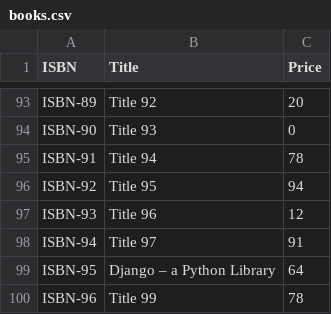
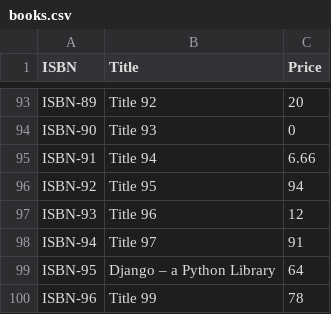
Before and after one commit to Javacream/org.javacream.training.python, a CSV file: books.csv, drawn as a sheet; only a part is shown, gaps mark what is left out.

```diff
--- a/books.csv
+++ b/books.csv
@@ -94,3 +94,3 @@ ISBN-89,Title 92,20
 ISBN-90,Title 93,0
-ISBN-91,Title 94,78
+ISBN-91,Title 94,6.66
 ISBN-92,Title 95,94
```
Also changed, not shown: 1 other file.
